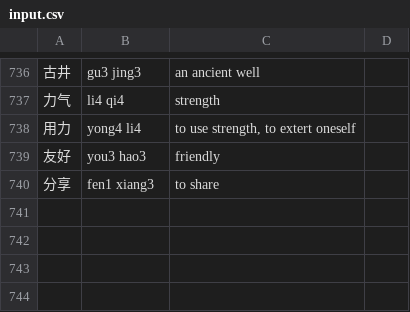
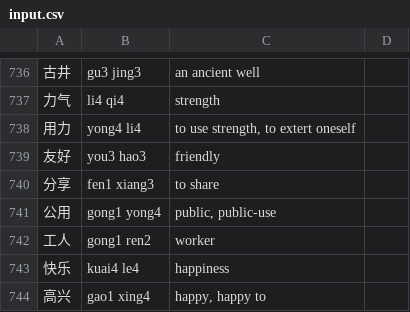
Before and after one commit to biesnecker/chineseclass, a CSV file: input.csv, drawn as a sheet; only a part is shown, gaps mark what is left out; the diff names each change by its address in the sheet, - before the commit and + after, or states it on an @@ line.

```diff
--- a/input.csv
+++ b/input.csv
+row 741: 公用 | gong1 yong4 | public, public-use
+row 742: 工人 | gong1 ren2 | worker
+row 743: 快乐 | kuai4 le4 | happiness
+row 744: 高兴 | gao1 xing4 | happy, happy to
```
Also changed, not shown: 1 other file.
